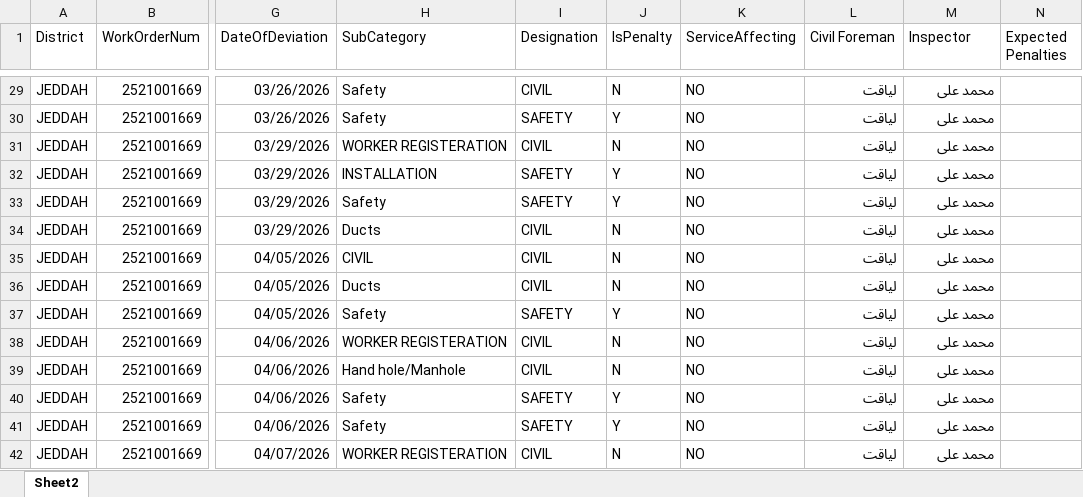
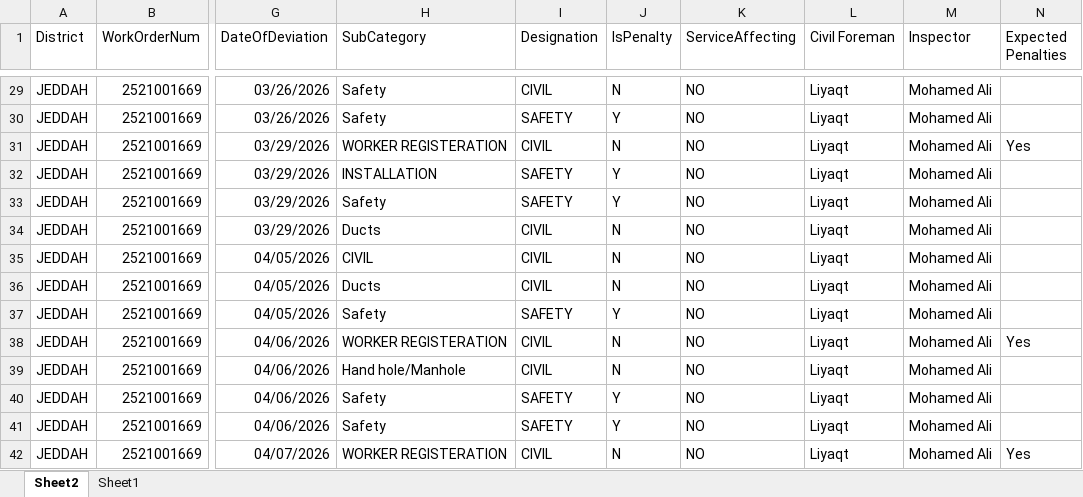
Before and after one commit to ahmedfekry-hub/STC-Dashboard-Penalties-Applied-for-Deviation-Quality, an Excel workbook: Deviation.xlsx, sheet Sheet2, drawn as a sheet; only a part is shown, gaps mark what is left out; values as stored, in another font and other column widths than the file's, no borders; the diff covers the shown part only; the diff names each change by its address in the sheet, - before the commit and + after, or states it on an @@ line.

```diff
--- a/Deviation.xlsx (sheet Sheet2)
+++ b/Deviation.xlsx (sheet Sheet2)
+sheet tab: Sheet1
-L29:L42 (Civil Foreman): لياقت
+L29:L42 (Civil Foreman): Liyaqt
-M29:M42 (Inspector): محمد على
+M29:M42 (Inspector): Mohamed Ali
-N31 (Expected Penalties): (empty)
+N31 (Expected Penalties): Yes
-N38 (Expected Penalties): (empty)
+N38 (Expected Penalties): Yes
-N42 (Expected Penalties): (empty)
+N42 (Expected Penalties): Yes
```
Also changed, not shown: 740 edited cells elsewhere in this sheet, 3 other files.
